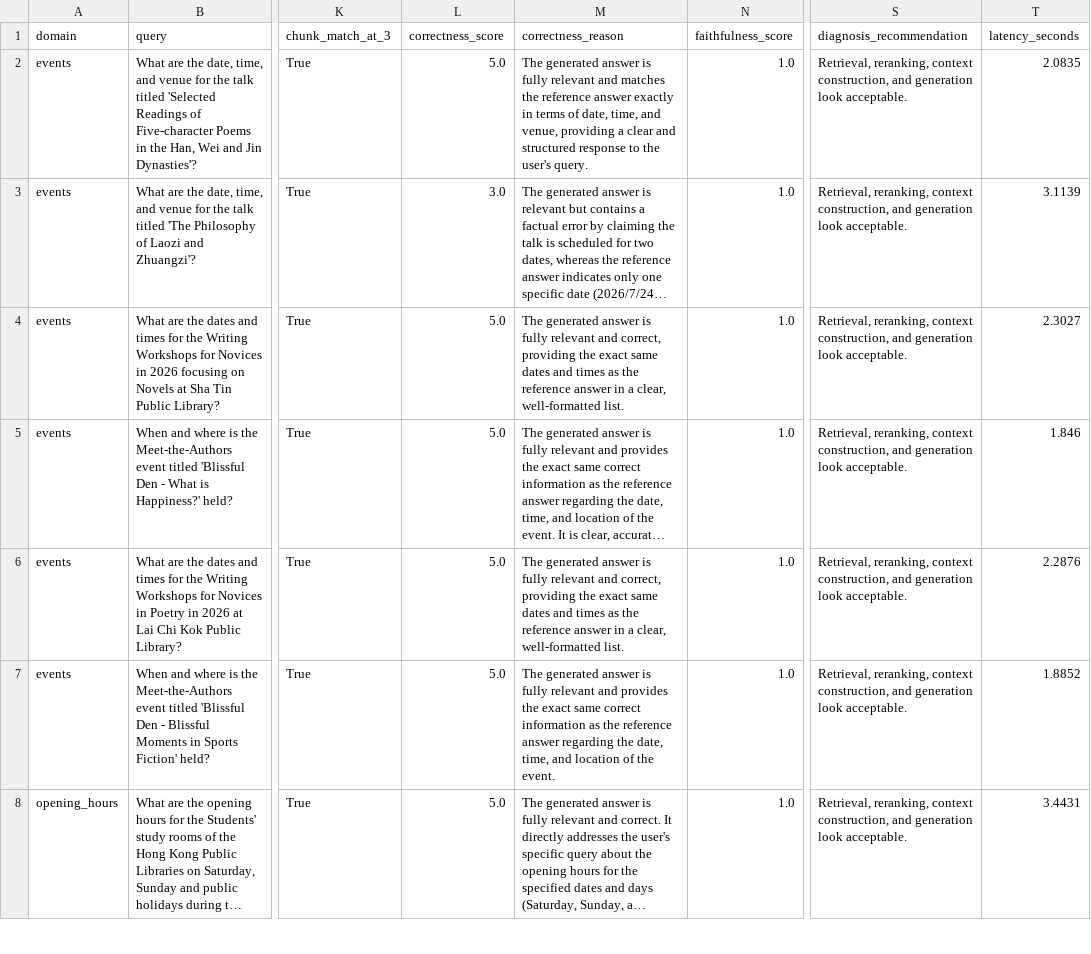
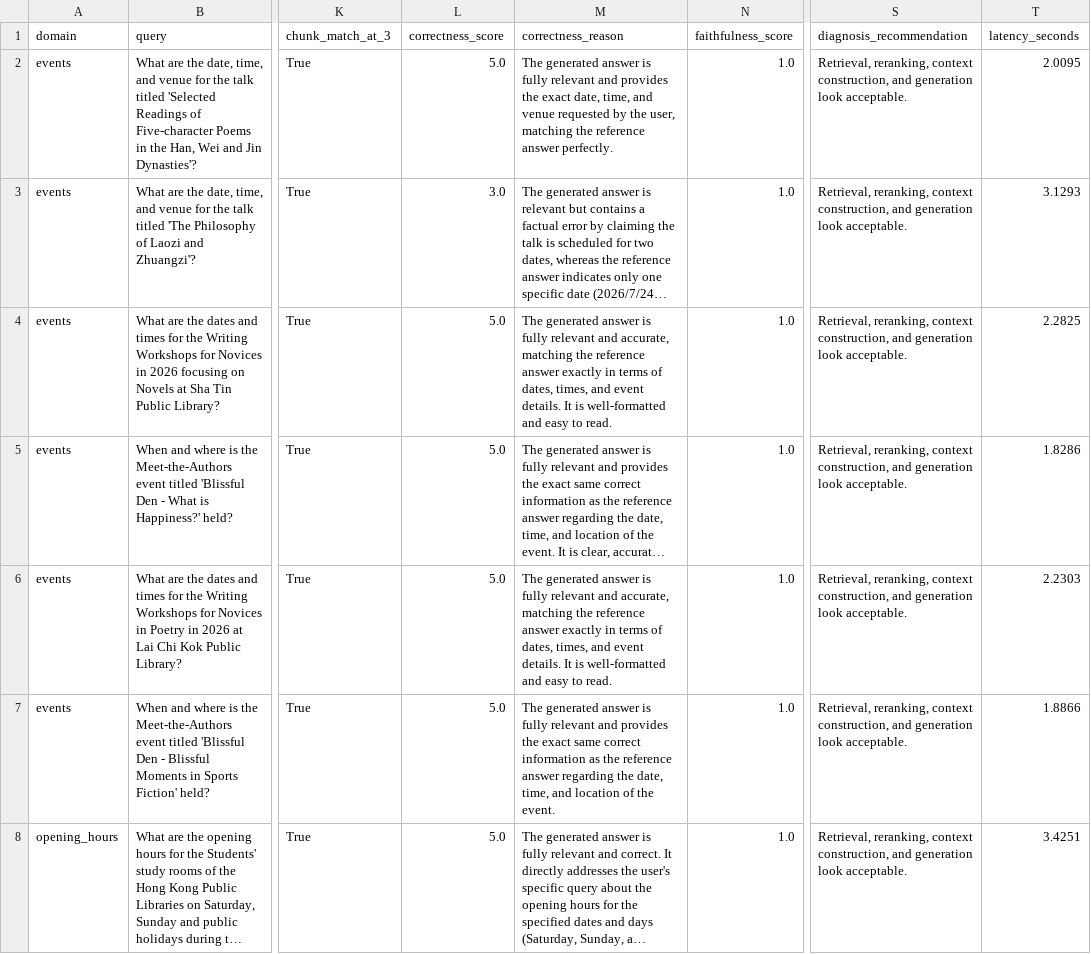
Before and after one commit to claranatalie01/hkpl_multiformat_patch, a CSV file: data/generation_results.csv, drawn as a sheet; only a part is shown, gaps mark what is left out; long unchanged cells end in …; the diff covers the shown part only; the diff names each change by its address in the sheet, - before the commit and + after, or states it on an @@ line.

```diff
--- a/data/generation_results.csv
+++ b/data/generation_results.csv
-M2 (correctness_reason): …relevant and matches the reference answer exactly in terms of date, time, and venue, providing a clear and structured response to the user's query.
+M2 (correctness_reason): …relevant and provides the exact date, time, and venue requested by the user, matching the reference answer perfectly.
-T2 (latency_seconds): 2.0835
+T2 (latency_seconds): 2.0095
-T3 (latency_seconds): 3.1139
+T3 (latency_seconds): 3.1293
-M4 (correctness_reason): …relevant and correct, providing the exact same dates and times as the reference answer in a clear, well-formatted list.
+M4 (correctness_reason): …relevant and accurate, matching the reference answer exactly in terms of dates, times, and event details. It is well-formatted and easy to read.
-T4 (latency_seconds): 2.3027
+T4 (latency_seconds): 2.2825
-T5 (latency_seconds): 1.846
+T5 (latency_seconds): 1.8286
-M6 (correctness_reason): …relevant and correct, providing the exact same dates and times as the reference answer in a clear, well-formatted list.
+M6 (correctness_reason): …relevant and accurate, matching the reference answer exactly in terms of dates, times, and event details. It is well-formatted and easy to read.
-T6 (latency_seconds): 2.2876
+T6 (latency_seconds): 2.2303
-T7 (latency_seconds): 1.8852
+T7 (latency_seconds): 1.8866
-T8 (latency_seconds): 3.4431
+T8 (latency_seconds): 3.4251
```
Also changed, not shown: 185 edited cells elsewhere in this file, 3 other files.
